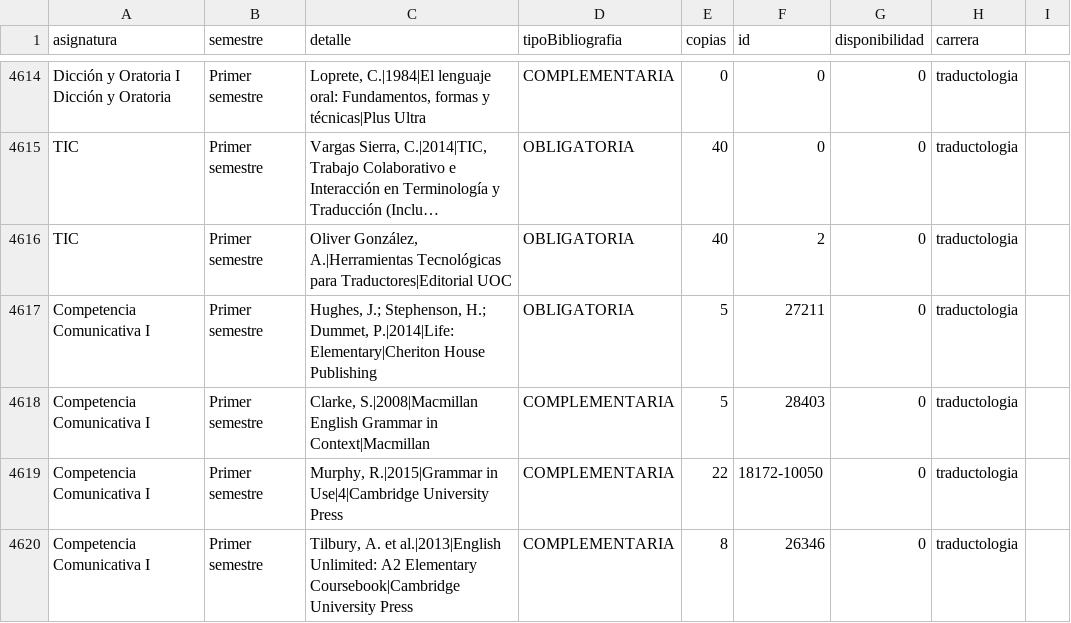
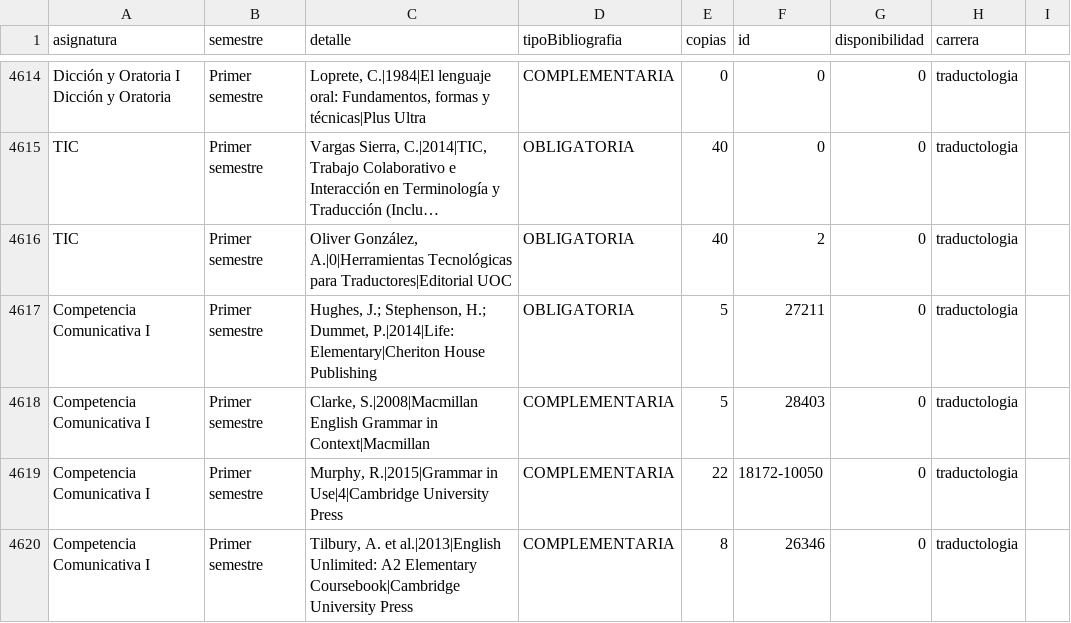
Before and after one commit to SelfSpectrum/udaBiblioteca, a CSV file: raw/bigFix.csv, drawn as a sheet; only a part is shown, gaps mark what is left out; long unchanged cells end in …; the diff covers the shown part only; the diff names each change by its address in the sheet, - before the commit and + after, or states it on an @@ line.

```diff
--- a/raw/bigFix.csv
+++ b/raw/bigFix.csv
-C4616 (detalle): Oliver González, A.|Herramientas Tecnológicas para…
+C4616 (detalle): Oliver González, A.|0|Herramientas Tecnológicas para…
```
Also changed, not shown: 64 edited cells elsewhere in this file, 19 other files.
